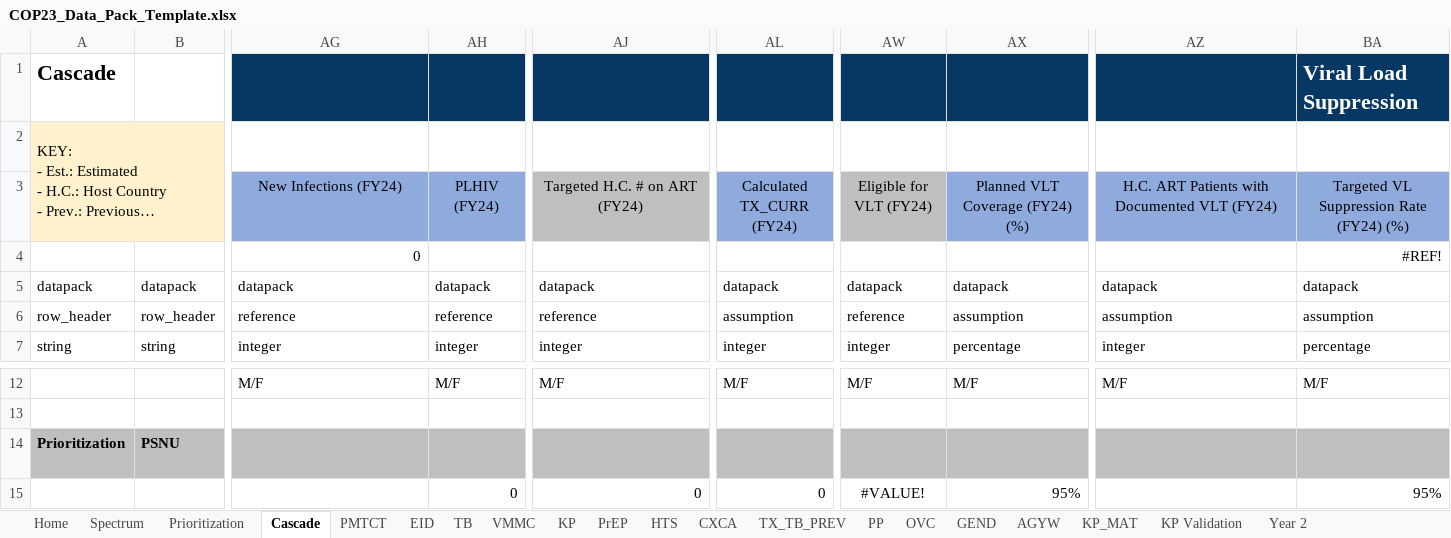
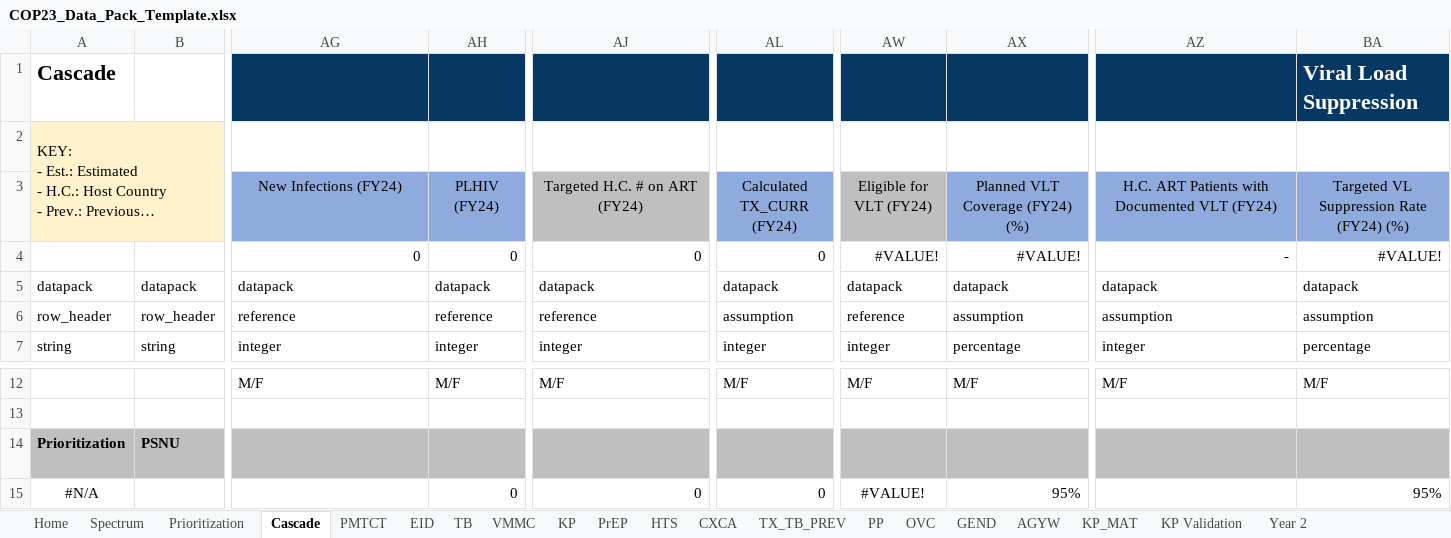
Before and after one commit to pepfar-datim/datapackr, an Excel workbook: inst/extdata/COP23_Data_Pack_Template.xlsx, sheet Cascade, drawn as a sheet; only a part is shown, gaps mark what is left out; long unchanged cells end in …; values as stored, in another font and other column widths than the file's, no borders; conditional formats not drawn; the diff names each change by its address in the sheet, - before the commit and + after, or states it on an @@ line.

```diff
--- a/inst/extdata/COP23_Data_Pack_Template.xlsx (sheet Cascade)
+++ b/inst/extdata/COP23_Data_Pack_Template.xlsx (sheet Cascade)
-AH4: (empty)
+AH4: 0
-AJ4: (empty)
+AJ4: 0
-AL4: (empty)
+AL4: 0
-AW4: (empty)
+AW4: #VALUE!
-AX4: (empty)
+AX4: #VALUE!
-AZ4: (empty)
+AZ4: -
-BA4: #REF!
+BA4: #VALUE!
-A15: (empty)
+A15: #N/A
```
Also changed, not shown: sheet TB, sheet PMTCT, sheet VMMC, sheet KP, sheet HTS, sheet EID, 10 more sheets, formulas that keep their value.
